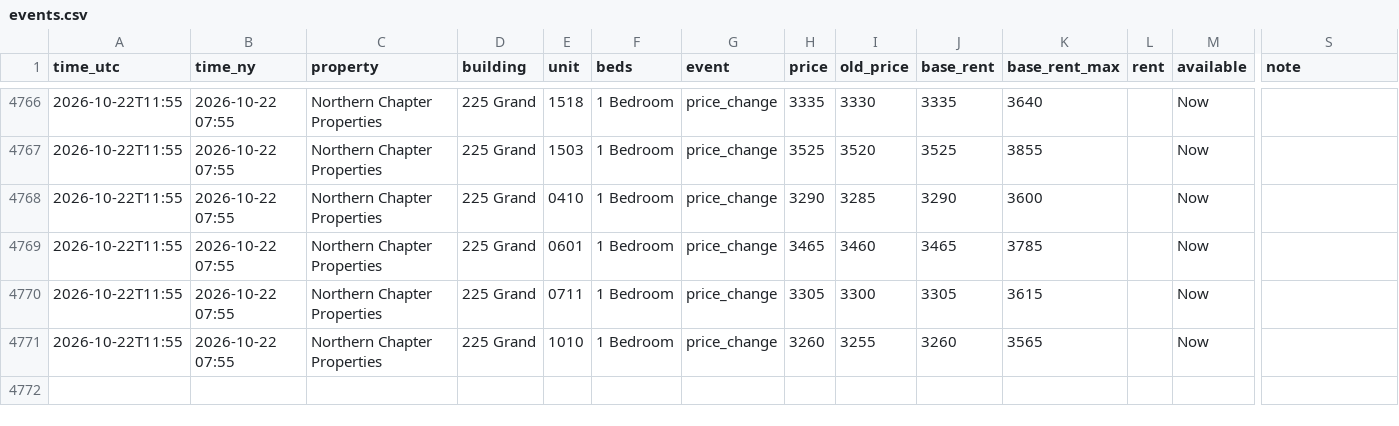
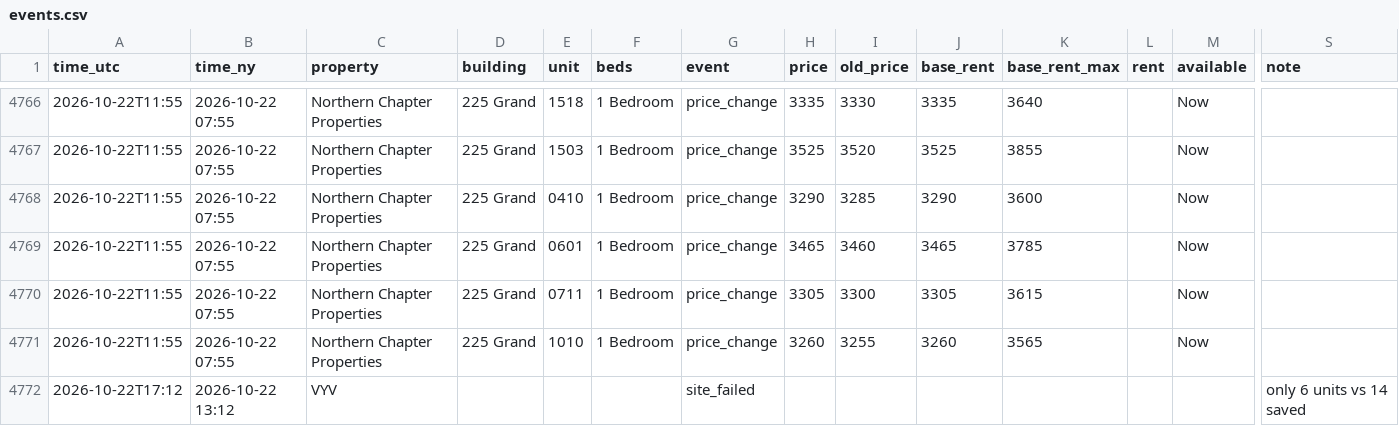
Before and after one commit to sanveg-rane-13/rental-tracker, a CSV file: data/history/events.csv, drawn as a sheet; only a part is shown, gaps mark what is left out; rows hold the shown columns only; the diff names each change by its address in the sheet, - before the commit and + after, or states it on an @@ line.

```diff
--- a/data/history/events.csv
+++ b/data/history/events.csv
+row 4772: 2026-10-22T17:12 | 2026-10-22 13:12 | VYV |  |  |  | site_failed |  |  |  |  |  |  | only 6 units vs 14 saved
```
Also changed, not shown: 9 other files.
